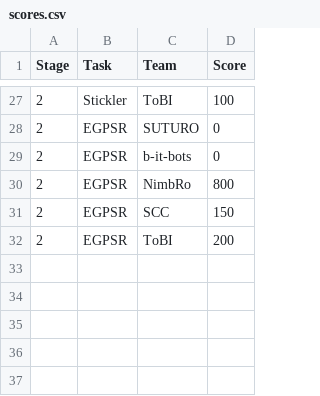
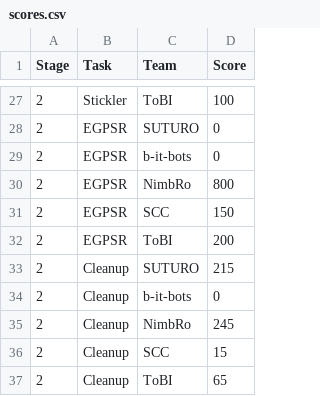
Before and after one commit to RoboCupAtHome/GermanOpen2025, a CSV file: scores.csv, drawn as a sheet; only a part is shown, gaps mark what is left out.

Commit message:
update scores

```diff
--- a/scores.csv
+++ b/scores.csv
@@ -32 +32,6 @@ Stage,Task,Team,Score
 2,EGPSR,ToBI,200
+2,Cleanup,SUTURO,215
+2,Cleanup,b-it-bots,0
+2,Cleanup,NimbRo,245
+2,Cleanup,SCC,15
+2,Cleanup,ToBI,65
```
Also changed, not shown: 1 other file.
